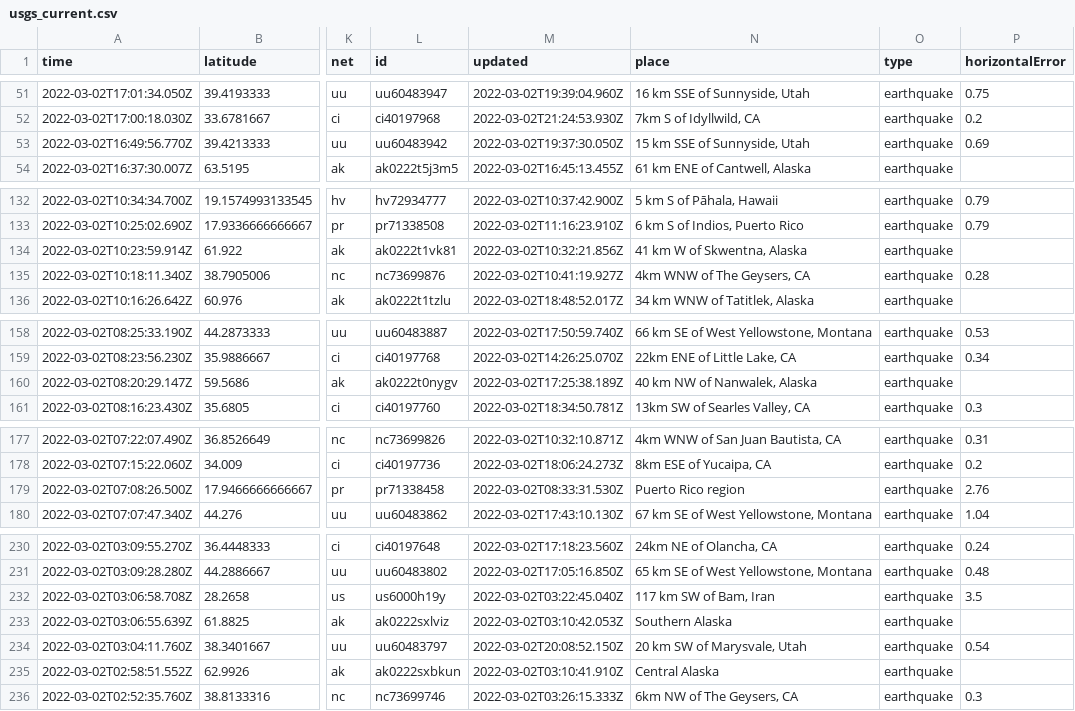
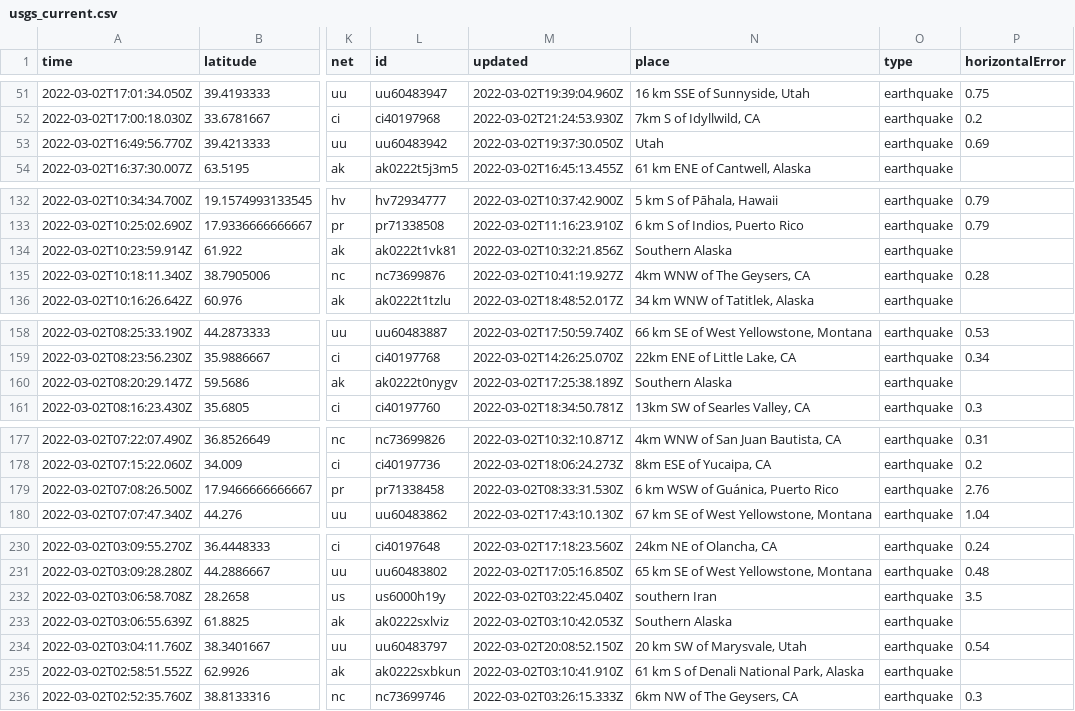
Before and after one commit to aadittambe/actions-pipeline, a CSV file: usgs_current.csv, drawn as a sheet; only a part is shown, gaps mark what is left out; the diff covers the shown part only; the diff names each change by its address in the sheet, - before the commit and + after, or states it on an @@ line.

```diff
--- a/usgs_current.csv
+++ b/usgs_current.csv
-N53 (place): 15 km SSE of Sunnyside, Utah
+N53 (place): Utah
-N134 (place): 41 km W of Skwentna, Alaska
+N134 (place): Southern Alaska
-N160 (place): 40 km NW of Nanwalek, Alaska
+N160 (place): Southern Alaska
-N179 (place): Puerto Rico region
+N179 (place): 6 km WSW of Guánica, Puerto Rico
-N232 (place): 117 km SW of Bam, Iran
+N232 (place): southern Iran
-N235 (place): Central Alaska
+N235 (place): 61 km S of Denali National Park, Alaska
```
Also changed, not shown: 2 removed rows and 8 edited cells elsewhere in this file.
